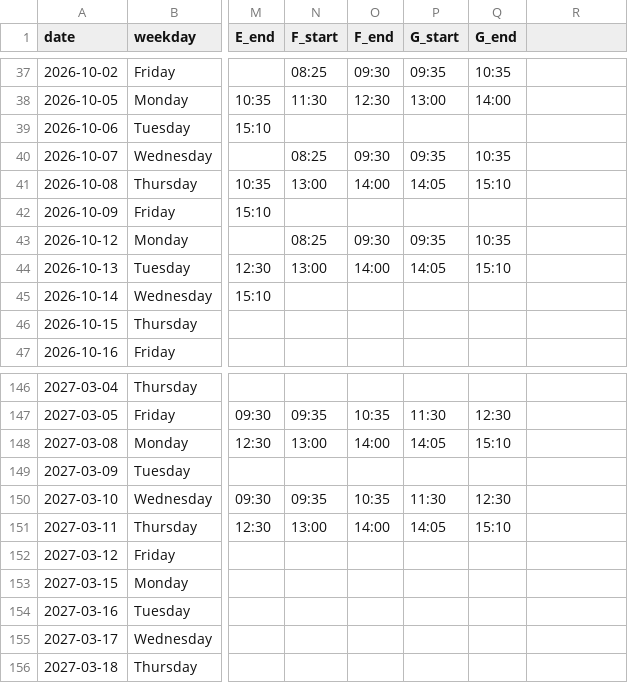
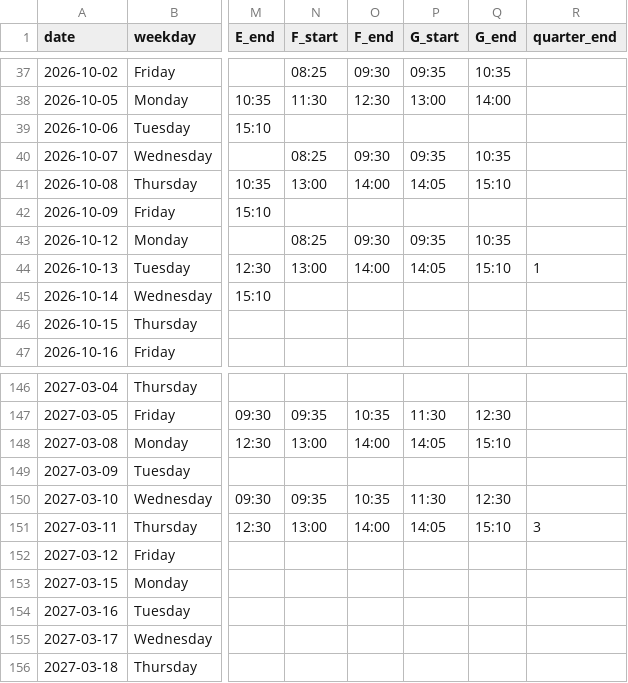
Before and after one commit to falvear210/time-visualizer, a CSV file: data/school_year_2026_2027.csv, drawn as a sheet; only a part is shown, gaps mark what is left out; the diff names each change by its address in the sheet, - before the commit and + after, or states it on an @@ line.

Commit message:
Support exact quarter boundaries via CSV quarter_end column
Q1 and Q3 end dates were approximated by splitting each semester's
periods in half. Added an optional quarter_end column (mark "1" on
Q1's last day, "3" on Q3's) so real dates can override the guess --
Q2/Q4 never need marking since they're always the semester boundary
and the last day of the year.

Set this year's real dates: Q1 ends 2026-10-13, Q3 ends 2027-03-11.

```diff
--- a/data/school_year_2026_2027.csv
+++ b/data/school_year_2026_2027.csv
-R1: (empty)
+R1: quarter_end
-R44 (quarter_end): (empty)
+R44 (quarter_end): 1
-R151 (quarter_end): (empty)
+R151 (quarter_end): 3
```
Also changed, not shown: 5 other files.
